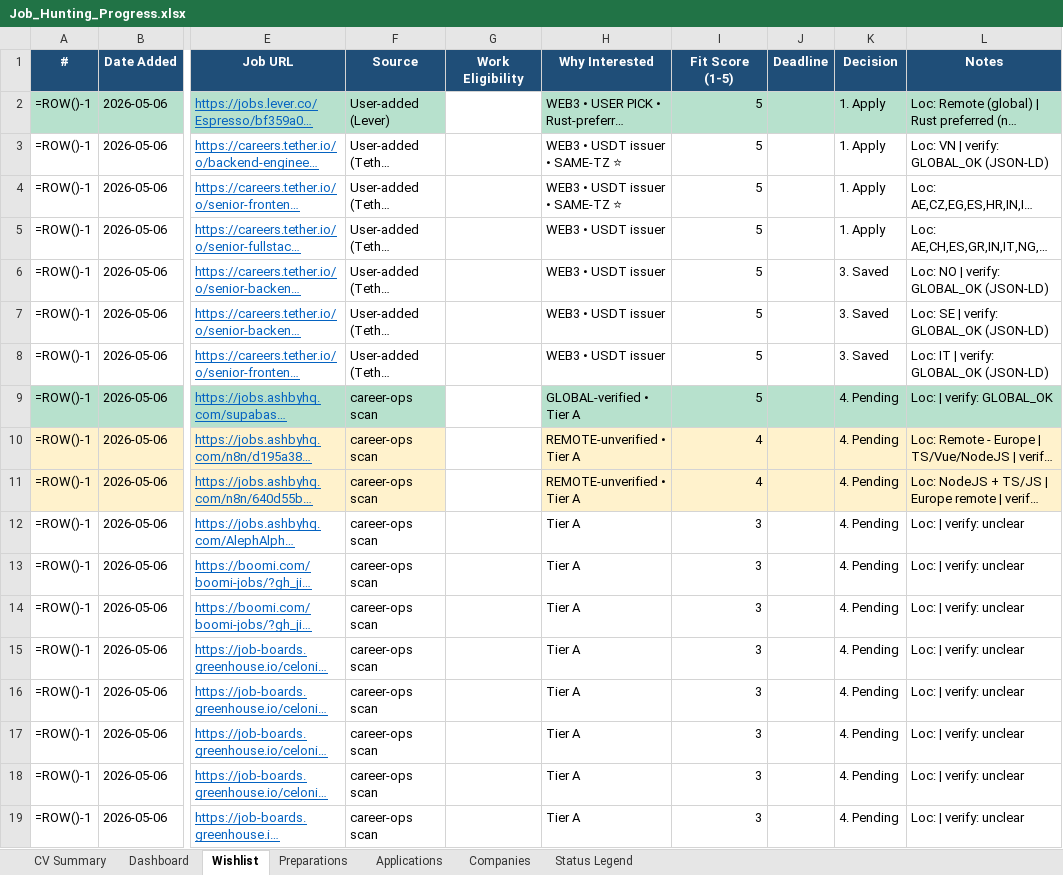
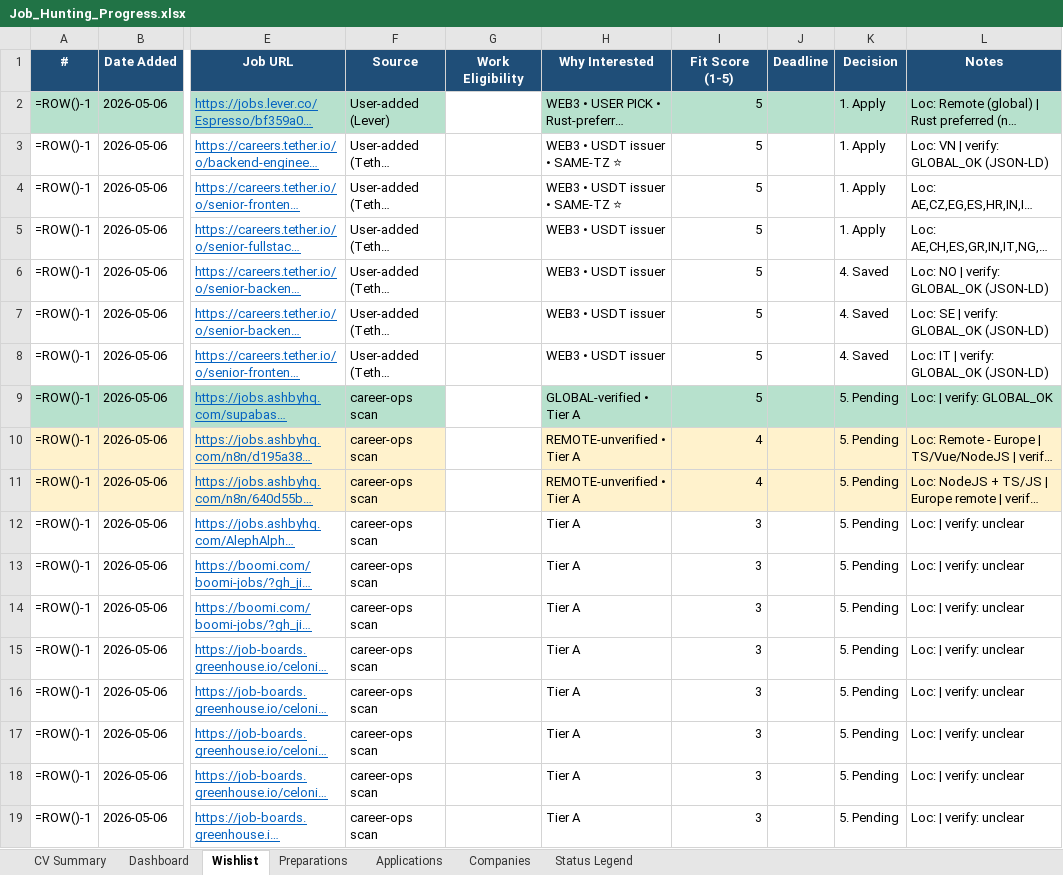
Before and after one commit to aliyanamu/career-ops, an Excel workbook: Job_Hunting_Progress.xlsx, sheet Wishlist, drawn as a sheet; only a part is shown, gaps mark what is left out; long unchanged cells end in …; values as stored, in another font and other column widths than the file's, no borders; formulas without a stored value are shown as written; conditional formats not drawn; the diff covers the shown part only; the diff names each change by its address in the sheet, - before the commit and + after, or states it on an @@ line.

```diff
--- a/Job_Hunting_Progress.xlsx (sheet Wishlist)
+++ b/Job_Hunting_Progress.xlsx (sheet Wishlist)
-K6:K8 (Decision): 3. Saved
+K6:K8 (Decision): 4. Saved
-K9:K19 (Decision): 4. Pending
+K9:K19 (Decision): 5. Pending
```
Also changed, not shown: 20 removed rows and 114 edited cells elsewhere in this sheet, 1 other file.
